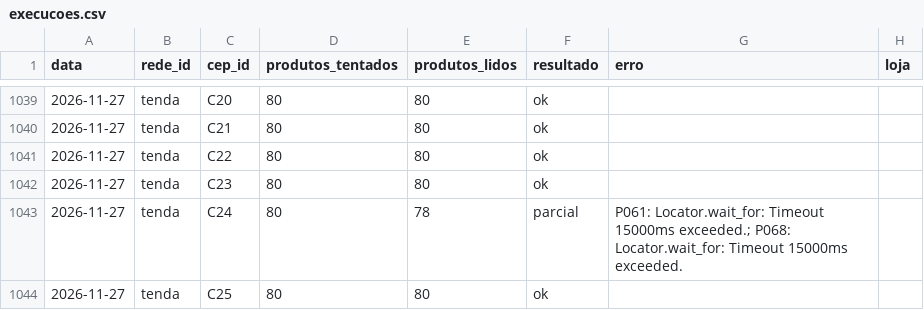
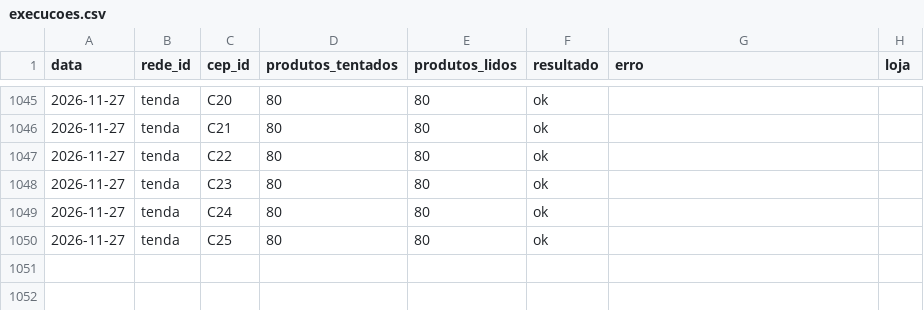
Before and after one commit to theoscala45/preco-do-dia-a-dia, a CSV file: data/execucoes.csv, drawn as a sheet; only a part is shown, gaps mark what is left out; the diff covers the shown part only.

```diff
--- a/data/execucoes.csv
+++ b/data/execucoes.csv
@@ -1042,3 +1048,3 @@ data,rede_id,cep_id,produtos_tentados,produtos_lidos,resultado,erro,loja
 2026-11-27,tenda,C23,80,80,ok,,
-2026-11-27,tenda,C24,80,78,parcial,P061: Locator.wait_for: Timeout 15000ms exceeded.; P068: Locator.wait_for: Timeout 15000ms exceeded.,
+2026-11-27,tenda,C24,80,80,ok,,
 2026-11-27,tenda,C25,80,80,ok,,
```
Also changed, not shown: 6 added rows and 34 edited cells elsewhere in this file, 2 other files.
